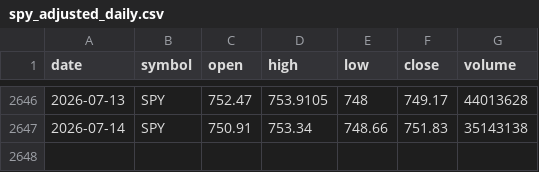
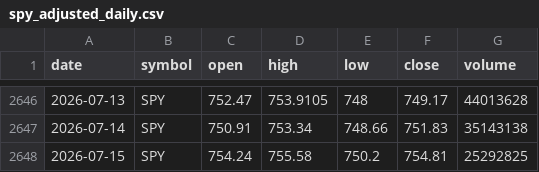
Before and after one commit to hotorch/infinite-buying-dbapi, a CSV file: data/market/spy_adjusted_daily.csv, drawn as a sheet; only a part is shown, gaps mark what is left out; the diff names each change by its address in the sheet, - before the commit and + after, or states it on an @@ line.

```diff
--- a/data/market/spy_adjusted_daily.csv
+++ b/data/market/spy_adjusted_daily.csv
+row 2648: 2026-07-15 | SPY | 754.24 | 755.58 | 750.2 | 754.81 | 25292825
```
Also changed, not shown: data/market/qqq_adjusted_daily.csv, data/market/smh_adjusted_daily.csv, 13 other files.
